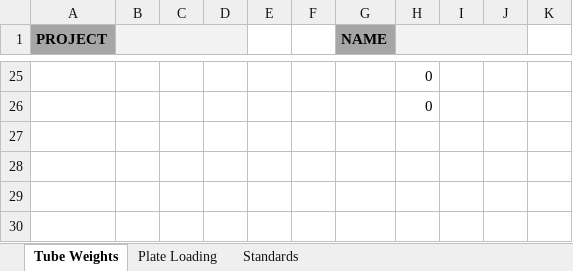
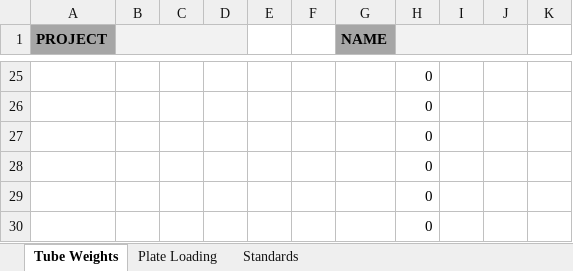
Before and after one commit to Campbell-Muscle-Lab/Protocols, an Excel workbook: Biochemistry/Hydroxyproline Assay/HYP_assay_worksheet.xlsx, sheet Tube Weights, drawn as a sheet; only a part is shown, gaps mark what is left out; values as stored, in another font and other column widths than the file's, no borders; table styles not drawn; the diff names each change by its address in the sheet, - before the commit and + after, or states it on an @@ line.

Commit message:
Update HYP_assay_worksheet.xlsx
Added a few more rows to worksheet table

```diff
--- a/Biochemistry/Hydroxyproline Assay/HYP_assay_worksheet.xlsx (sheet Tube Weights)
+++ b/Biochemistry/Hydroxyproline Assay/HYP_assay_worksheet.xlsx (sheet Tube Weights)
+row 27:  |  |  |  |  |  |  | 0
+row 28:  |  |  |  |  |  |  | 0
+row 29:  |  |  |  |  |  |  | 0
+row 30:  |  |  |  |  |  |  | 0
```
